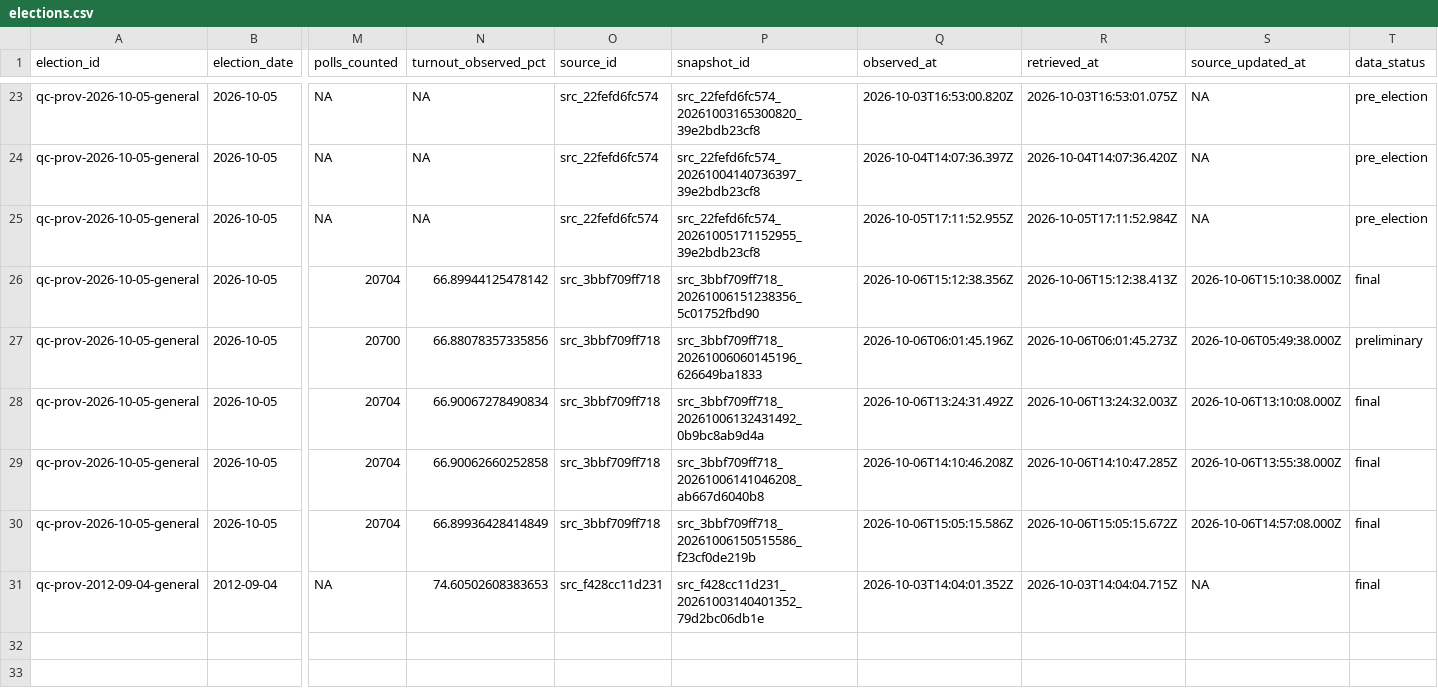
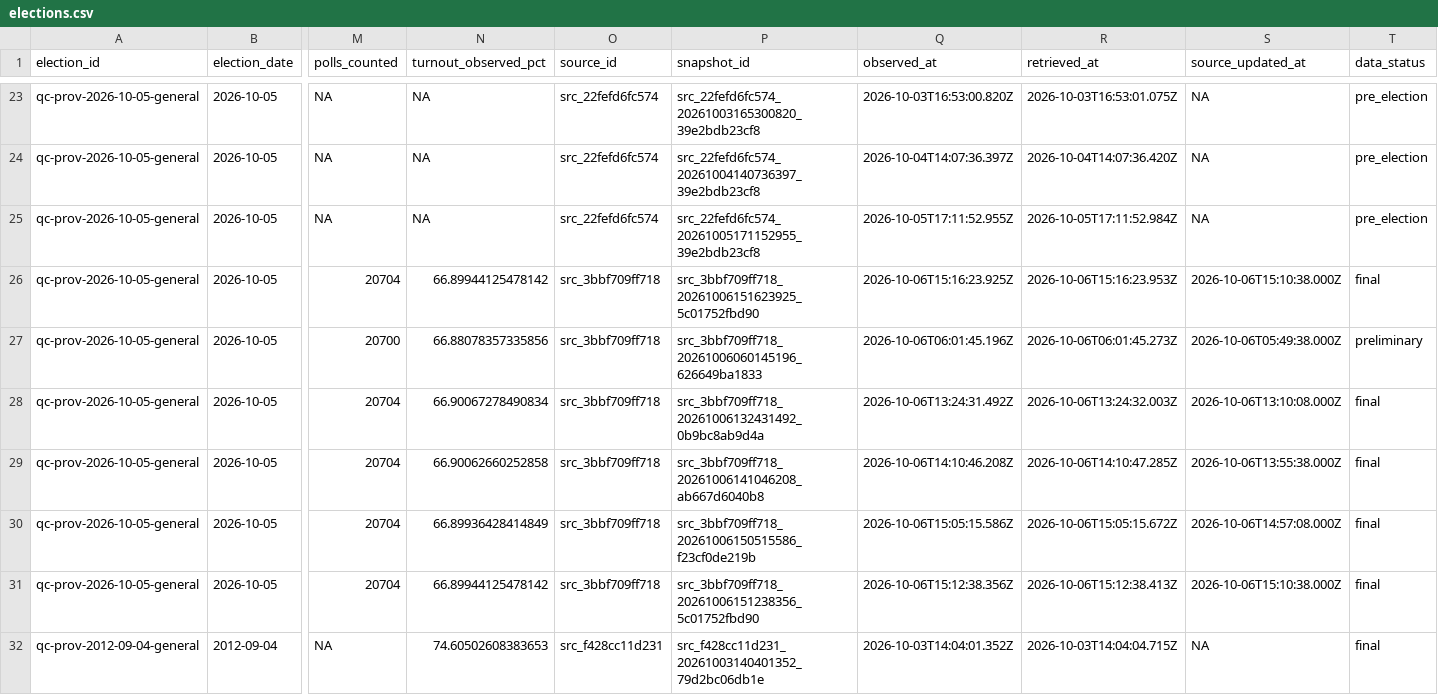
Before and after one commit to AurelienNicosiaULaval/donnees-bleues-elections-qc, a CSV file: data/processed/elections.csv, drawn as a sheet; only a part is shown, gaps mark what is left out; rows hold the shown columns only; the diff names each change by its address in the sheet, - before the commit and + after, or states it on an @@ line.

```diff
--- a/data/processed/elections.csv
+++ b/data/processed/elections.csv
-P26 (snapshot_id): src_3bbf709ff718_20261006151238356_5c01752fbd90
+P26 (snapshot_id): src_3bbf709ff718_20261006151623925_5c01752fbd90
-Q26 (observed_at): 2026-10-06T15:12:38.356Z
+Q26 (observed_at): 2026-10-06T15:16:23.925Z
-R26 (retrieved_at): 2026-10-06T15:12:38.413Z
+R26 (retrieved_at): 2026-10-06T15:16:23.953Z
+row 31: qc-prov-2026-10-05-general | 2026-10-05 | 20704 | 66.89944125478142 | src_3bbf709ff718 | src_3bbf709ff718_20261006151238356_5c01752fbd90 | 2026-10-06T15:12:38.356Z | 2026-10-06T15:12:38.413Z | 2026-10-06T15:10:38.000Z | final
```
Also changed, not shown: data/processed/parties.csv, data/processed/party_authorization_history.csv, 18 other files.
